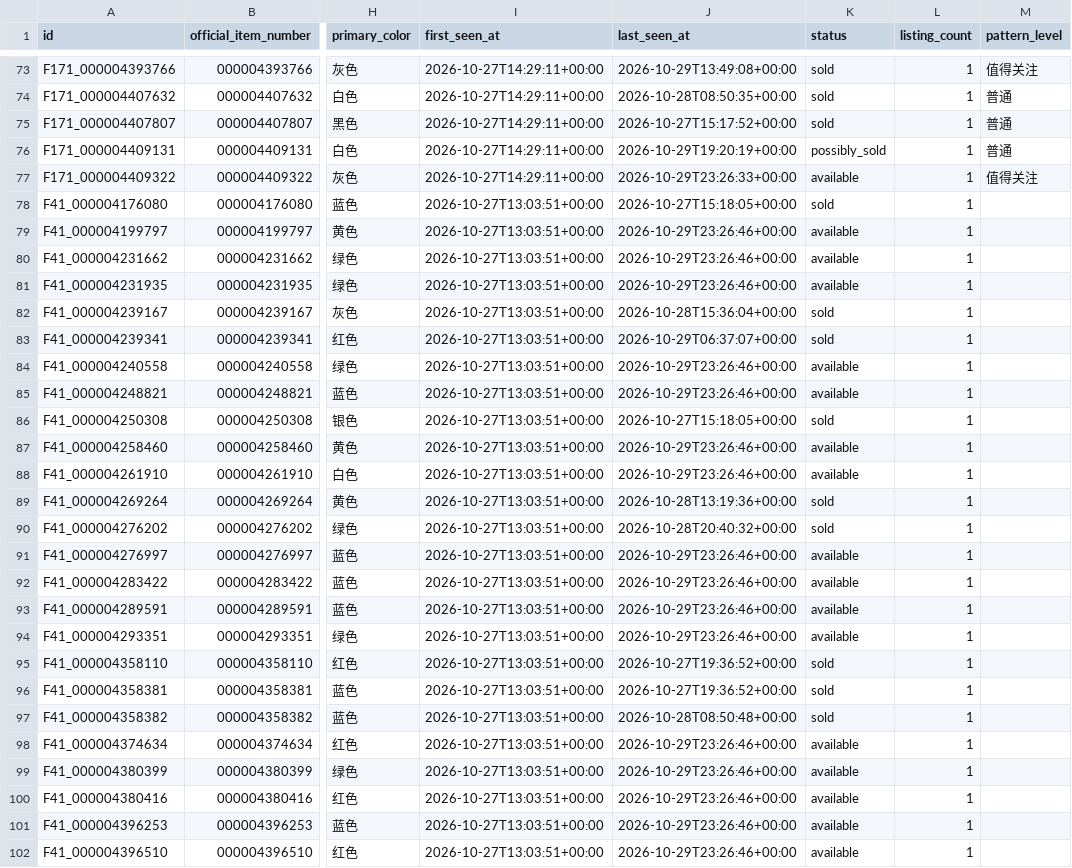
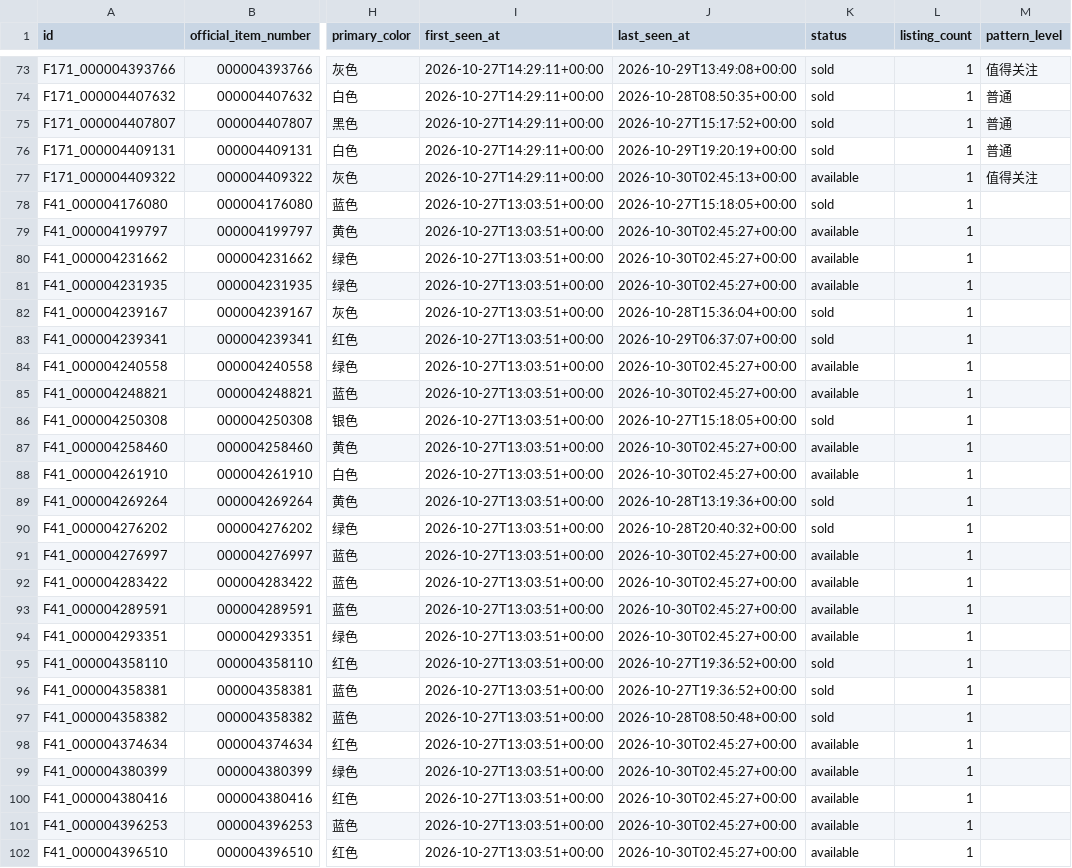
Before and after one commit to fangzhou-li/freitag-watch, a CSV file: exports/inventory.csv, drawn as a sheet; only a part is shown, gaps mark what is left out; the diff covers the shown part only; the diff names each change by its address in the sheet, - before the commit and + after, or states it on an @@ line.

```diff
--- a/exports/inventory.csv
+++ b/exports/inventory.csv
-K76 (status): possibly_sold
+K76 (status): sold
-J77 (last_seen_at): 2026-10-29T23:26:33+00:00
+J77 (last_seen_at): 2026-10-30T02:45:13+00:00
-J79:J81 (last_seen_at): 2026-10-29T23:26:46+00:00
+J79:J81 (last_seen_at): 2026-10-30T02:45:27+00:00
-J84:J85 (last_seen_at): 2026-10-29T23:26:46+00:00
+J84:J85 (last_seen_at): 2026-10-30T02:45:27+00:00
-J87:J88 (last_seen_at): 2026-10-29T23:26:46+00:00
+J87:J88 (last_seen_at): 2026-10-30T02:45:27+00:00
-J91:J94 (last_seen_at): 2026-10-29T23:26:46+00:00
+J91:J94 (last_seen_at): 2026-10-30T02:45:27+00:00
-J98:J102 (last_seen_at): 2026-10-29T23:26:46+00:00
+J98:J102 (last_seen_at): 2026-10-30T02:45:27+00:00
```
Also changed, not shown: 178 edited cells elsewhere in this file, 2 other files.
